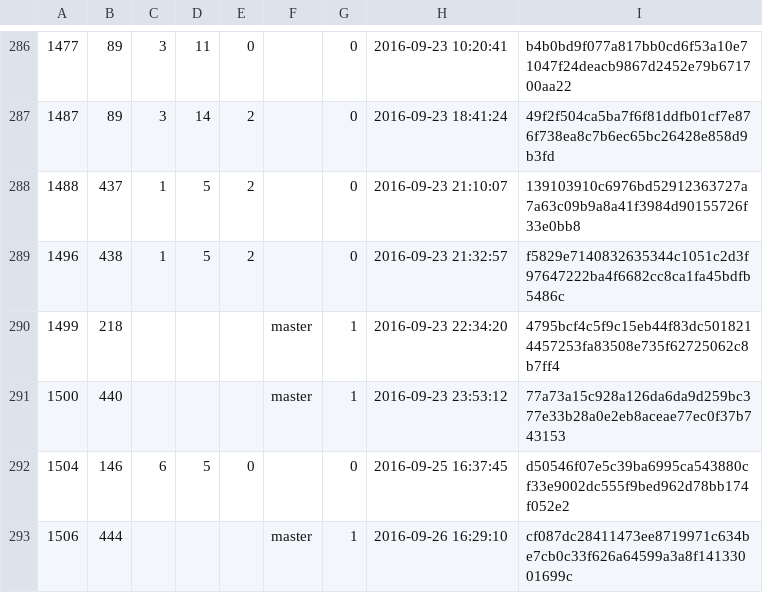
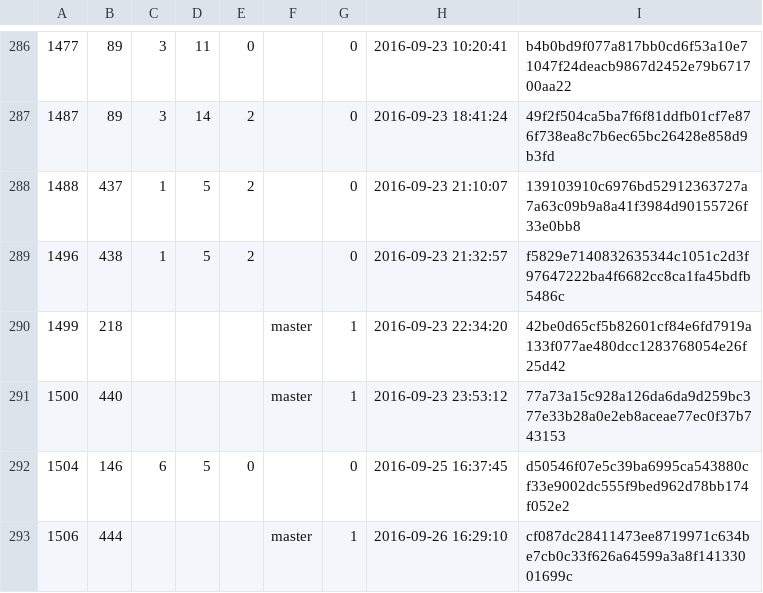
Before and after one commit to cppan/database, a CSV file: ProjectVersions.csv, drawn as a sheet; only a part is shown, gaps mark what is left out.

```diff
--- a/ProjectVersions.csv
+++ b/ProjectVersions.csv
@@ -289,3 +289,3 @@
 1496;438;1;5;2;;0;2016-09-23 21:32:57;f5829e7140832635344c1051c2d3f97647222ba4f6682cc8ca1fa45bdfb5486c
-1499;218;;;;master;1;2016-09-23 22:34:20;4795bcf4c5f9c15eb44f83dc5018214457253fa83508e735f62725062c8b7ff4
+1499;218;;;;master;1;2016-09-23 22:34:20;42be0d65cf5b82601cf84e6fd7919a133f077ae480dcc1283768054e26f25d42
 1500;440;;;;master;1;2016-09-23 23:53:12;77a73a15c928a126da6da9d259bc377e33b28a0e2eb8aceae77ec0f37b743153
```
Also changed, not shown: 1 other file.
